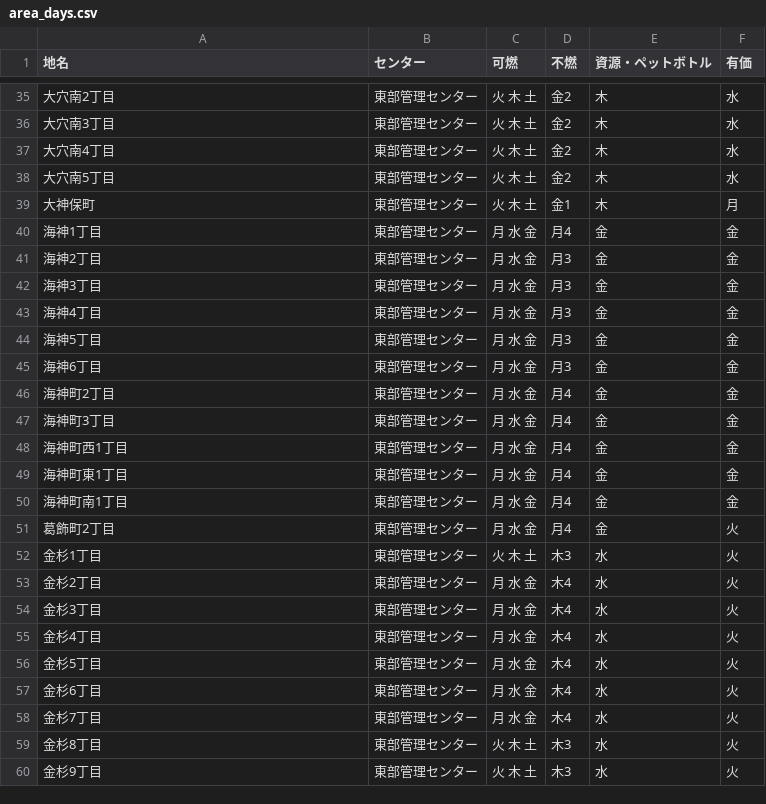
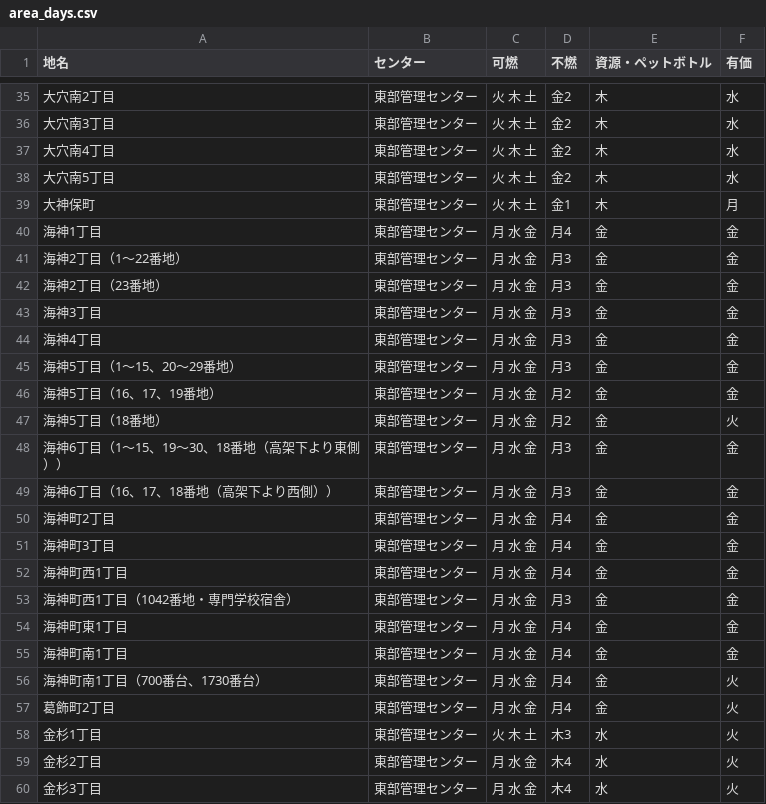
Before and after one commit to funabashi-city/5374, a CSV file: data/area_days.csv, drawn as a sheet; only a part is shown, gaps mark what is left out; the shorter side is filled out with more unchanged rows.

Commit message:
Update area_days.csv

```diff
--- a/data/area_days.csv
+++ b/data/area_days.csv
@@ -40,7 +40,11 @@
 海神1丁目,東部管理センター,月 水 金,月4,金,金
-海神2丁目,東部管理センター,月 水 金,月3,金,金
+海神2丁目（1～22番地）,東部管理センター,月 水 金,月3,金,金
+海神2丁目（23番地）,東部管理センター,月 水 金,月3,金,金
 海神3丁目,東部管理センター,月 水 金,月3,金,金
 海神4丁目,東部管理センター,月 水 金,月3,金,金
-海神5丁目,東部管理センター,月 水 金,月3,金,金
-海神6丁目,東部管理センター,月 水 金,月3,金,金
+海神5丁目（1～15、20～29番地）,東部管理センター,月 水 金,月3,金,金
+海神5丁目（16、17、19番地）,東部管理センター,月 水 金,月2,金,金
+海神5丁目（18番地）,東部管理センター,月 水 金,月2,金,火
+海神6丁目（1～15、19～30、18番地（高架下より東側））,東部管理センター,月 水 金,月3,金,金
+海神6丁目（16、17、18番地（高架下より西側））,東部管理センター,月 水 金,月3,金,金
 海神町2丁目,東部管理センター,月 水 金,月4,金,金
@@ -48,4 +52,6 @@
 海神町西1丁目,東部管理センター,月 水 金,月4,金,金
+海神町西1丁目（1042番地・専門学校宿舎）,東部管理センター,月 水 金,月3,金,金
 海神町東1丁目,東部管理センター,月 水 金,月4,金,金
 海神町南1丁目,東部管理センター,月 水 金,月4,金,金
+海神町南1丁目（700番台、1730番台）,東部管理センター,月 水 金,月4,金,火
 葛飾町2丁目,東部管理センター,月 水 金,月4,金,火
```
